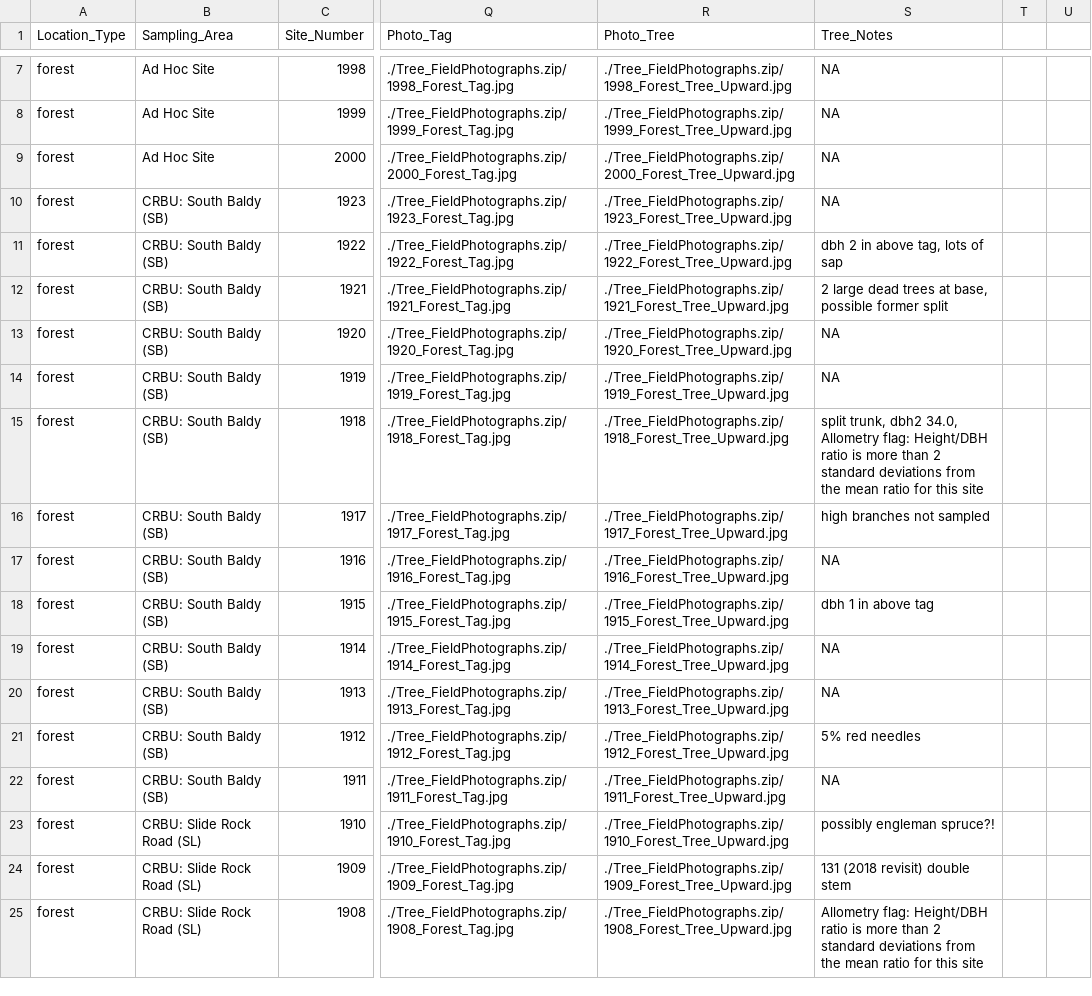
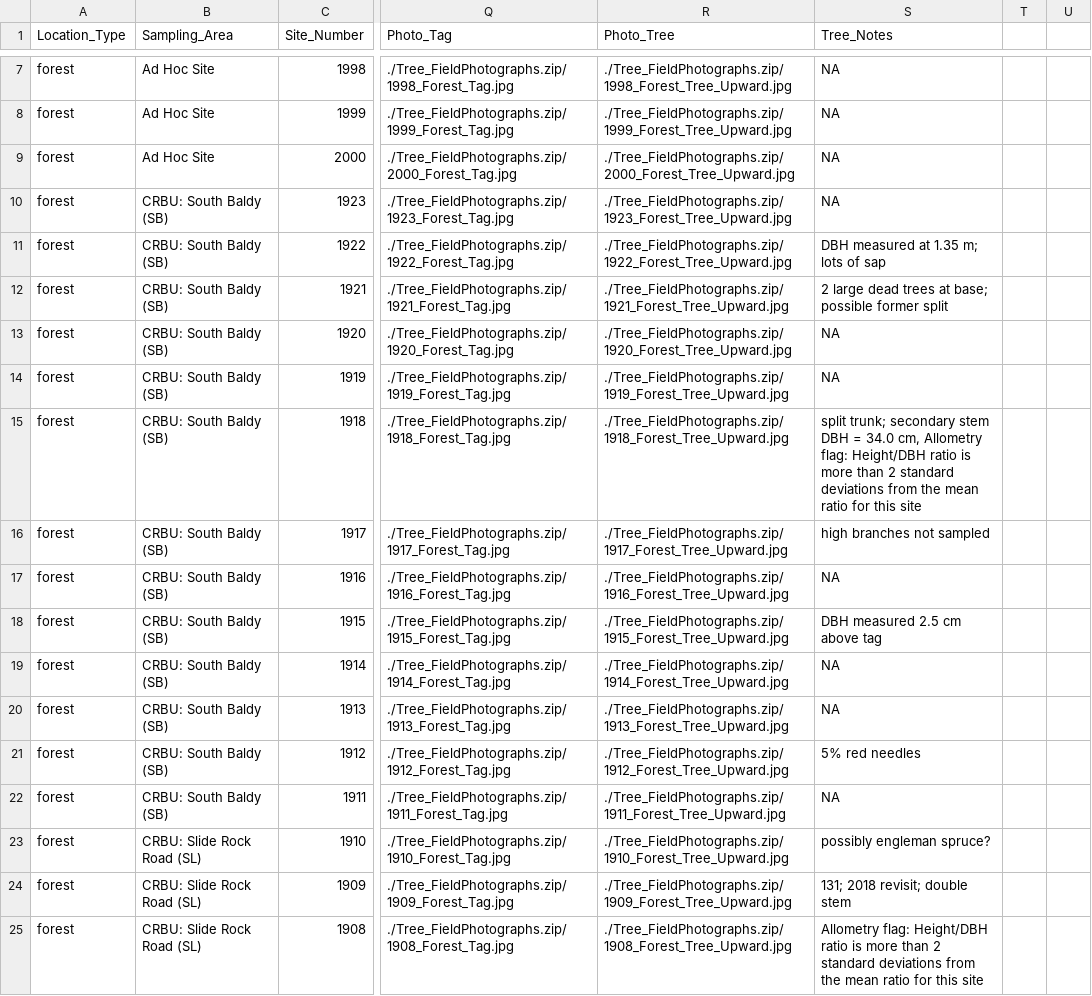
Before and after one commit to rmbl-chess/chess_field_samples, a CSV file: data/chess_tree_site_cleaned.csv, drawn as a sheet; only a part is shown, gaps mark what is left out; the diff covers the shown part only; the diff names each change by its address in the sheet, - before the commit and + after, or states it on an @@ line.

Commit message:
cleaned and standardized notes for intelligibility

```diff
--- a/data/chess_tree_site_cleaned.csv
+++ b/data/chess_tree_site_cleaned.csv
-S11 (Tree_Notes): dbh 2 in above tag, lots of sap
+S11 (Tree_Notes): DBH measured at 1.35 m; lots of sap
-S12 (Tree_Notes): …trees at base, possible former…
+S12 (Tree_Notes): …trees at base; possible former…
-S15 (Tree_Notes): split trunk, dbh2 34.0, Allometry flag:…
+S15 (Tree_Notes): split trunk; secondary stem DBH = 34.0 cm, Allometry flag:…
-S18 (Tree_Notes): dbh 1 in above tag
+S18 (Tree_Notes): DBH measured 2.5 cm above tag
-S23 (Tree_Notes): possibly engleman spruce?!
+S23 (Tree_Notes): possibly engleman spruce?
-S24 (Tree_Notes): 131 (2018 revisit) double stem
+S24 (Tree_Notes): 131; 2018 revisit; double stem
```
Also changed, not shown: 1 removed row and 64 edited cells elsewhere in this file.
